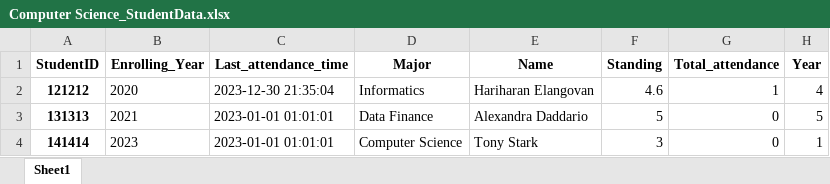
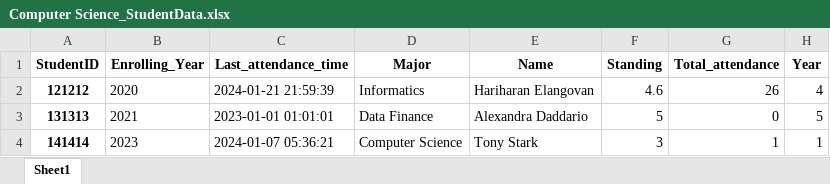
Before and after one commit to Eklegend/FinalProjectEK, an Excel workbook: Computer Science_StudentData.xlsx, sheet Sheet1, drawn as a sheet; values as stored, in another font and other column widths than the file's, no borders; the diff names each change by its address in the sheet, - before the commit and + after, or states it on an @@ line.

```diff
--- a/Computer Science_StudentData.xlsx (sheet Sheet1)
+++ b/Computer Science_StudentData.xlsx (sheet Sheet1)
-C2 (Last_attendance_time): 2023-12-30 21:35:04
+C2 (Last_attendance_time): 2024-01-21 21:59:39
-G2 (Total_attendance): 1
+G2 (Total_attendance): 26
-C4 (Last_attendance_time): 2023-01-01 01:01:01
+C4 (Last_attendance_time): 2024-01-07 05:36:21
-G4 (Total_attendance): 0
+G4 (Total_attendance): 1
```
Also changed, not shown: Computer Architecture_StudentData.xlsx, 4 other files.
